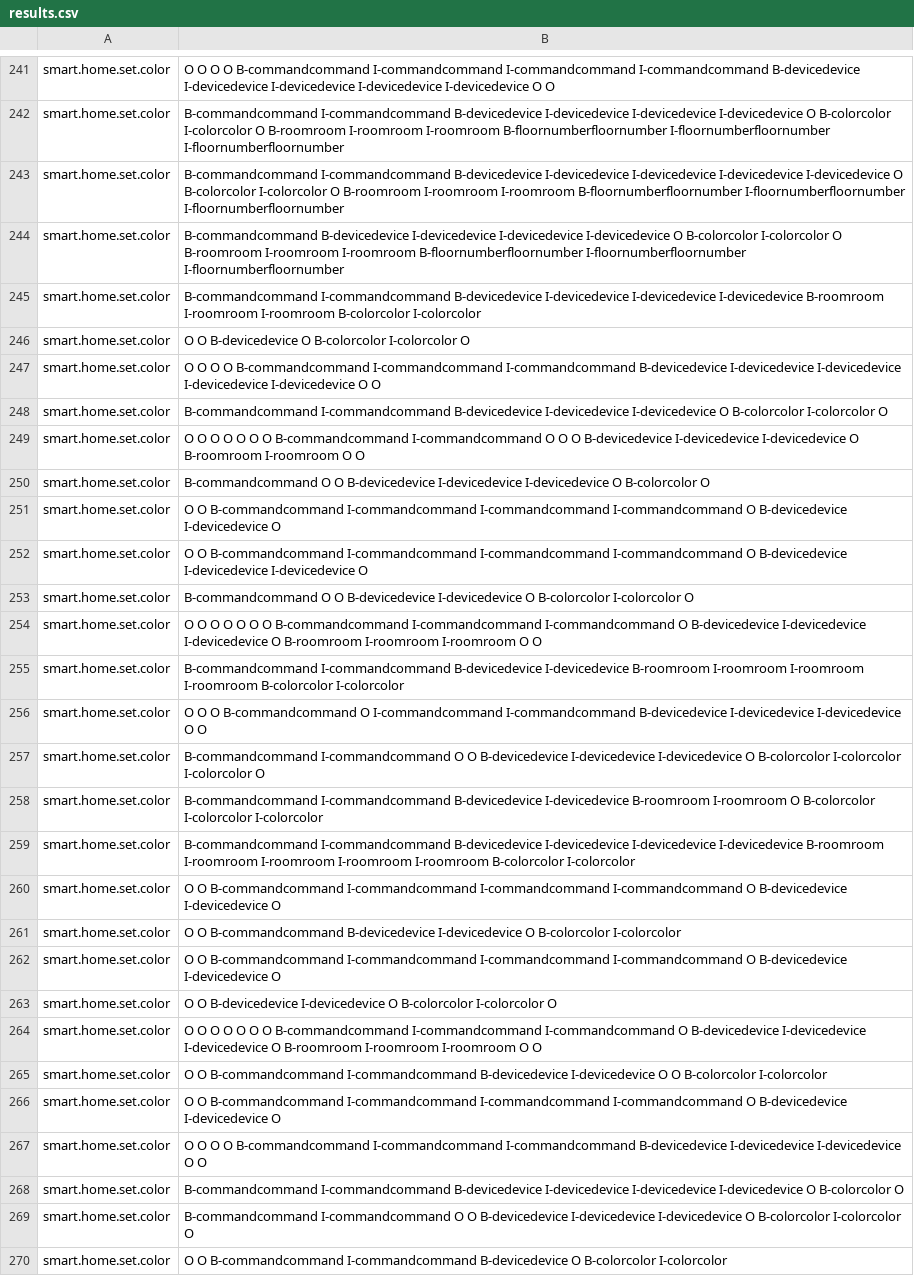
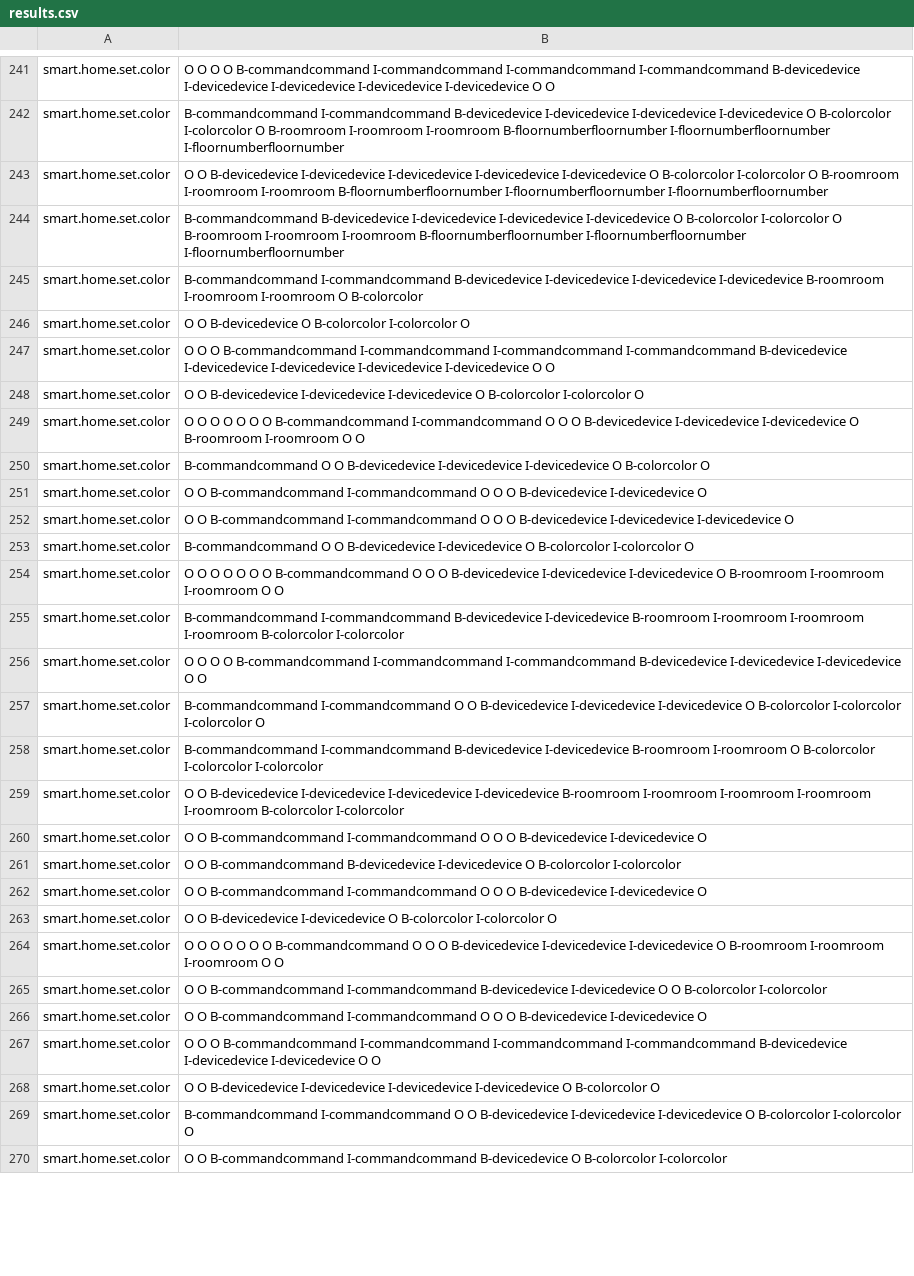
Before and after one commit to NeiH4207/Smart-Home-Intent-Detection-and-Slot-Filling, a CSV file: output/results.csv, drawn as a sheet; only a part is shown, gaps mark what is left out; the diff covers the shown part only; the diff names each change by its address in the sheet, - before the commit and + after, or states it on an @@ line.

Commit message:
update result

```diff
--- a/output/results.csv
+++ b/output/results.csv
-B243: B-commandcommand I-commandcommand B-devicedevice I-devicedevice…
+B243: O O B-devicedevice I-devicedevice…
-B245: …I-roomroom I-roomroom B-colorcolor I-colorcolor
+B245: …I-roomroom I-roomroom O B-colorcolor
-B247: …O O O B-commandcommand I-commandcommand I-commandcommand…
+B247: …O O B-commandcommand I-commandcommand I-commandcommand I-commandcommand…
-B248: B-commandcommand I-commandcommand B-devicedevice I-devicedevice…
+B248: O O B-devicedevice I-devicedevice…
-B251: …B-commandcommand I-commandcommand I-commandcommand I-commandcommand O B-devicedevice…
+B251: …B-commandcommand I-commandcommand O O O B-devicedevice…
-B252: …B-commandcommand I-commandcommand I-commandcommand I-commandcommand O B-devicedevice…
+B252: …B-commandcommand I-commandcommand O O O B-devicedevice…
-B254: …O B-commandcommand I-commandcommand I-commandcommand O B-devicedevice…
+B254: …O B-commandcommand O O O B-devicedevice…
-B256: …O O B-commandcommand O I-commandcommand I-commandcommand…
+B256: …O O O B-commandcommand I-commandcommand I-commandcommand…
-B259: B-commandcommand I-commandcommand B-devicedevice I-devicedevice…
+B259: O O B-devicedevice I-devicedevice…
-B260: …B-commandcommand I-commandcommand I-commandcommand I-commandcommand O B-devicedevice…
+B260: …B-commandcommand I-commandcommand O O O B-devicedevice…
-B262: …B-commandcommand I-commandcommand I-commandcommand I-commandcommand O B-devicedevice…
+B262: …B-commandcommand I-commandcommand O O O B-devicedevice…
-B264: …O B-commandcommand I-commandcommand I-commandcommand O B-devicedevice…
+B264: …O B-commandcommand O O O B-devicedevice…
-B266: …B-commandcommand I-commandcommand I-commandcommand I-commandcommand O B-devicedevice…
+B266: …B-commandcommand I-commandcommand O O O B-devicedevice…
-B267: …O O O B-commandcommand I-commandcommand I-commandcommand…
+B267: …O O B-commandcommand I-commandcommand I-commandcommand I-commandcommand…
-B268: B-commandcommand I-commandcommand B-devicedevice I-devicedevice…
+B268: O O B-devicedevice I-devicedevice…
```
Also changed, not shown: 1 added row, 1 removed row and 42 edited cells elsewhere in this file.
